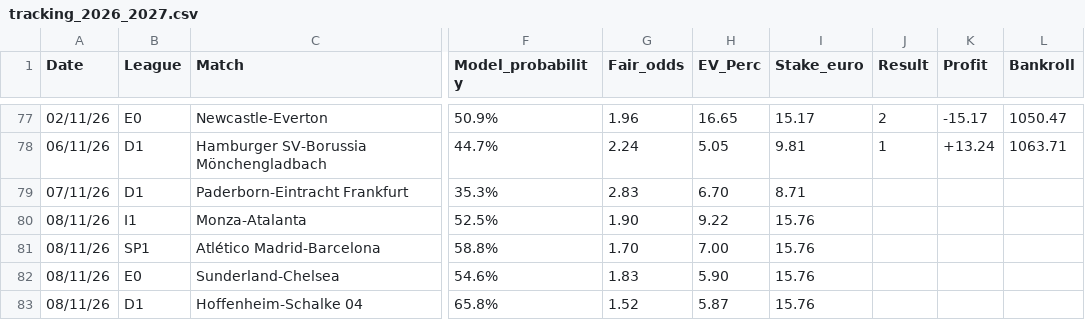
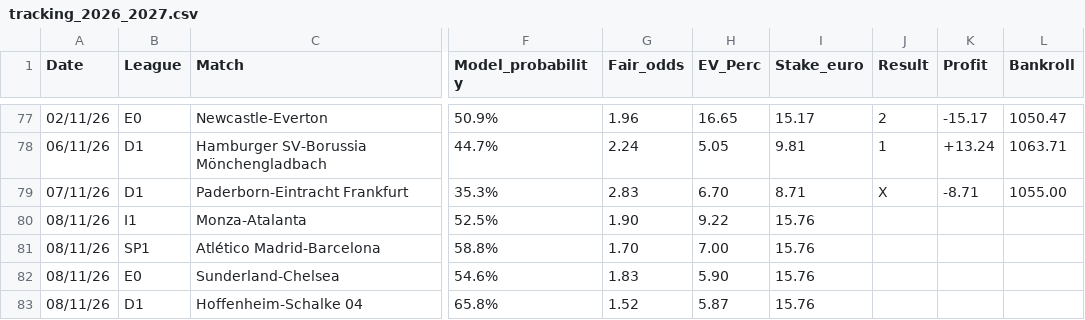
Before and after one commit to fabriziopierfelice03-ai/deep-pitch, a CSV file: tracking_2026_2027.csv, drawn as a sheet; only a part is shown, gaps mark what is left out; the diff names each change by its address in the sheet, - before the commit and + after, or states it on an @@ line.

Commit message:
settle: Paderborn-Eintracht Frankfurt (2-2 FT) -> -EUR 8.71

```diff
--- a/tracking_2026_2027.csv
+++ b/tracking_2026_2027.csv
-J79 (Result): (empty)
+J79 (Result): X
-K79 (Profit): (empty)
+K79 (Profit): -8.71
-L79 (Bankroll): (empty)
+L79 (Bankroll): 1055.00
```
